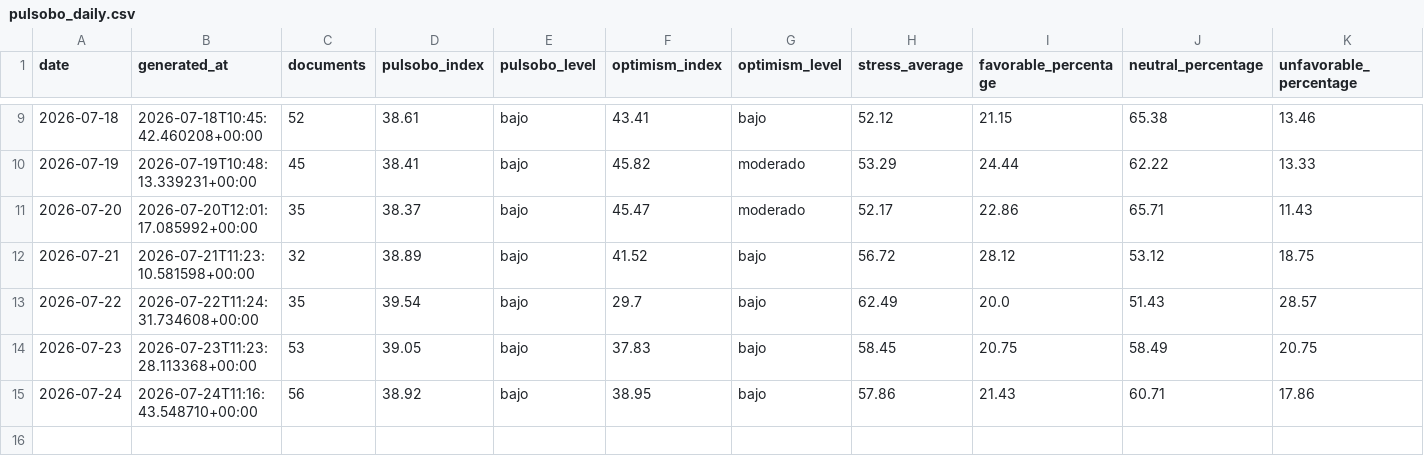
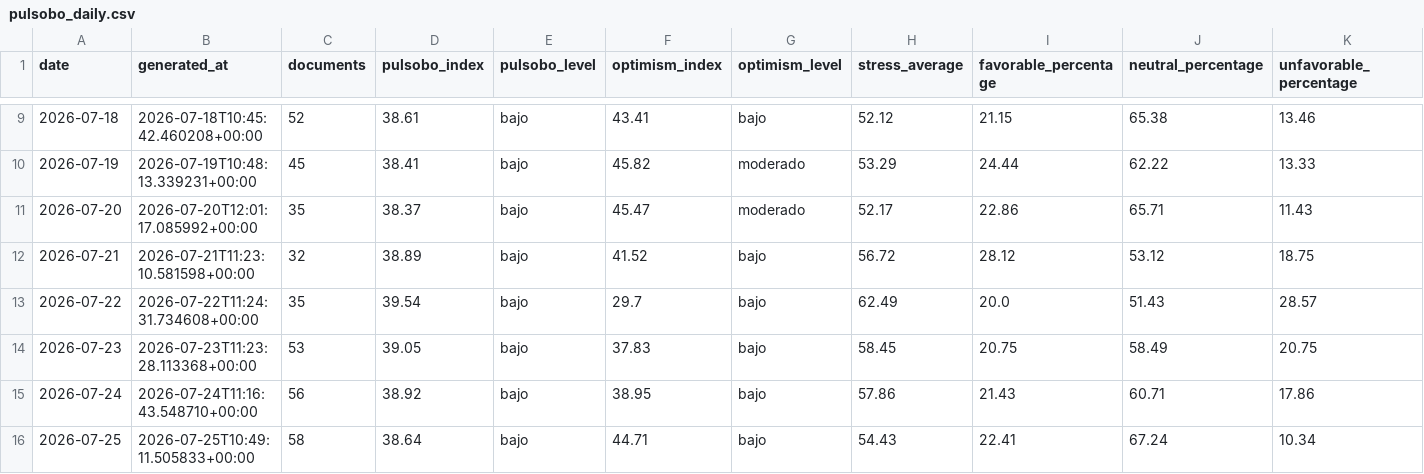
Before and after one commit to paul-pinto/TerMacroMetro, a CSV file: data/history/pulsobo_daily.csv, drawn as a sheet; only a part is shown, gaps mark what is left out; rows hold the shown columns only; the diff names each change by its address in the sheet, - before the commit and + after, or states it on an @@ line.

```diff
--- a/data/history/pulsobo_daily.csv
+++ b/data/history/pulsobo_daily.csv
+row 16: 2026-07-25 | 2026-07-25T10:49:11.505833+00:00 | 58 | 38.64 | bajo | 44.71 | bajo | 54.43 | 22.41 | 67.24 | 10.34
```
Also changed, not shown: data/bolivia/eventos_bolivia_operativos.csv, 15 other files.
